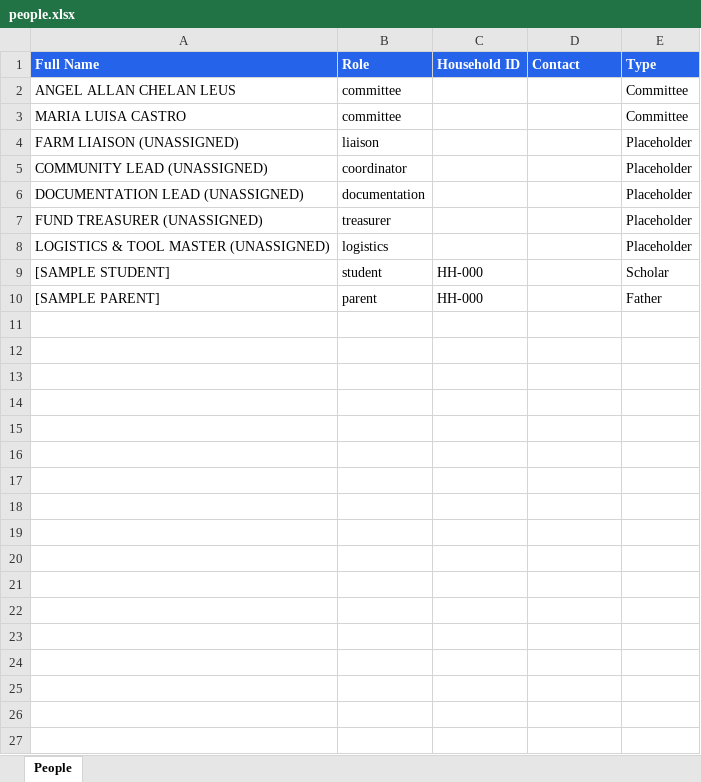
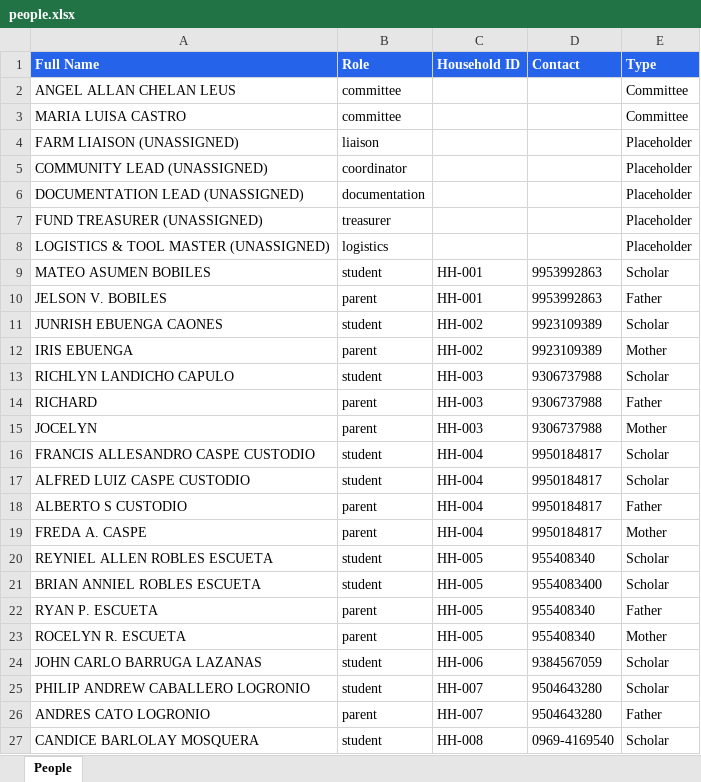
Before and after one commit to sweatequityweb/database, an Excel workbook: data/people.xlsx, sheet People, drawn as a sheet; only a part is shown; values as stored, in another font and other column widths than the file's, no borders; addresses are those after the commit; the diff covers the shown part only; the diff names each change by its address in the sheet, - before the commit and + after, or states it on an @@ line.

```diff
--- a/data/people.xlsx (sheet People)
+++ b/data/people.xlsx (sheet People)
-A9 (Full Name): [SAMPLE STUDENT]
+A9 (Full Name): MATEO ASUMEN BOBILES
-C9 (Household ID): HH-000
+C9 (Household ID): HH-001
-D9 (Contact): (empty)
+D9 (Contact): 9953992863
+row 10: JELSON V. BOBILES | parent | HH-001 | 9953992863 | Father
+row 11: JUNRISH EBUENGA CAONES | student | HH-002 | 9923109389 | Scholar
+row 12: IRIS EBUENGA | parent | HH-002 | 9923109389 | Mother
+row 13: RICHLYN LANDICHO CAPULO | student | HH-003 | 9306737988 | Scholar
+row 14: RICHARD | parent | HH-003 | 9306737988 | Father
+row 15: JOCELYN | parent | HH-003 | 9306737988 | Mother
+row 16: FRANCIS ALLESANDRO CASPE CUSTODIO | student | HH-004 | 9950184817 | Scholar
+row 17: ALFRED LUIZ CASPE CUSTODIO | student | HH-004 | 9950184817 | Scholar
+row 18: ALBERTO S CUSTODIO | parent | HH-004 | 9950184817 | Father
+row 19: FREDA A. CASPE | parent | HH-004 | 9950184817 | Mother
+row 20: REYNIEL ALLEN ROBLES ESCUETA | student | HH-005 | 955408340 | Scholar
+row 21: BRIAN ANNIEL ROBLES ESCUETA | student | HH-005 | 9554083400 | Scholar
-A22 (Full Name): [SAMPLE PARENT]
+A22 (Full Name): RYAN P. ESCUETA
-C22 (Household ID): HH-000
+C22 (Household ID): HH-005
-D22 (Contact): (empty)
+D22 (Contact): 955408340
+row 23: ROCELYN R. ESCUETA | parent | HH-005 | 955408340 | Mother
+row 24: JOHN CARLO BARRUGA LAZANAS | student | HH-006 | 9384567059 | Scholar
+row 25: PHILIP ANDREW CABALLERO LOGRONIO | student | HH-007 | 9504643280 | Scholar
+row 26: ANDRES CATO LOGRONIO | parent | HH-007 | 9504643280 | Father
+row 27: CANDICE BARLOLAY MOSQUERA | student | HH-008 | 0969-4169540 | Scholar
```
Also changed, not shown: 87 added rows elsewhere in this sheet, data/attendance.xlsx, data/exceptions.xlsx, 4 other files.
